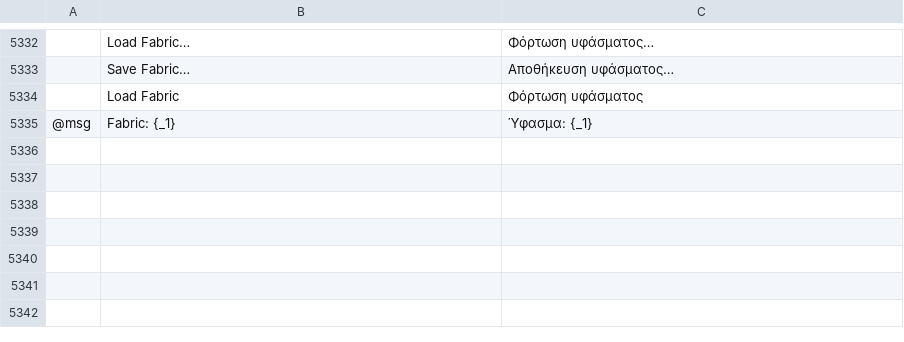
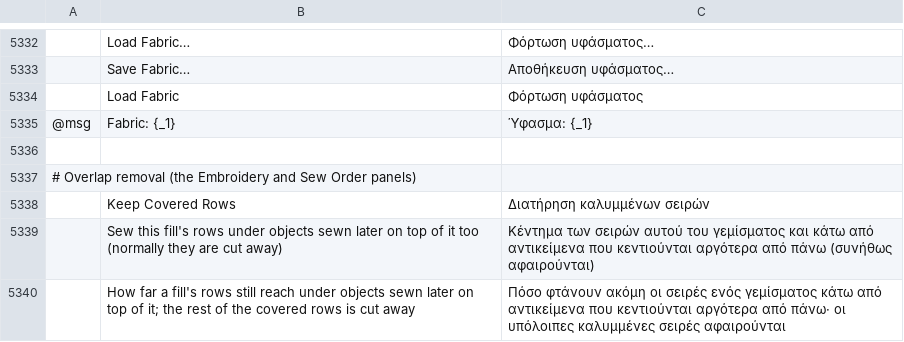
Before and after one commit to KellyMurphy/vectorcraft, a TSV file: crates/ui-egui/src/i18n/el.tsv, drawn as a sheet; only a part is shown, gaps mark what is left out; the diff names each change by its address in the sheet, - before the commit and + after, or states it on an @@ line.

```diff
--- a/crates/ui-egui/src/i18n/el.tsv
+++ b/crates/ui-egui/src/i18n/el.tsv
+row 5336: (empty)
+row 5337: # Overlap removal (the Embroidery and Sew Order panels)
+row 5338:  | Keep Covered Rows | Διατήρηση καλυμμένων σειρών
+row 5339:  | Sew this fill's rows under objects sewn later on top of it too (normally they are cut away) | Κέντημα των σειρών αυτού του γεμίσματος και κάτω από αντικείμενα που κεντιούνται αργότερα από πάνω (συνήθως αφαιρούνται)
+row 5340:  | How far a fill's rows still reach under objects sewn later on top of it; the rest of the covered rows is cut away | Πόσο φτάνουν ακόμη οι σειρές ενός γεμίσματος κάτω από αντικείμενα που κεντιούνται αργότερα από πάνω· οι υπόλοιπες καλυμμένες σειρές αφαιρούνται
```
Also changed, not shown: crates/ui-egui/src/i18n/bg.tsv, crates/ui-egui/src/i18n/ja.tsv, 35 other files.
